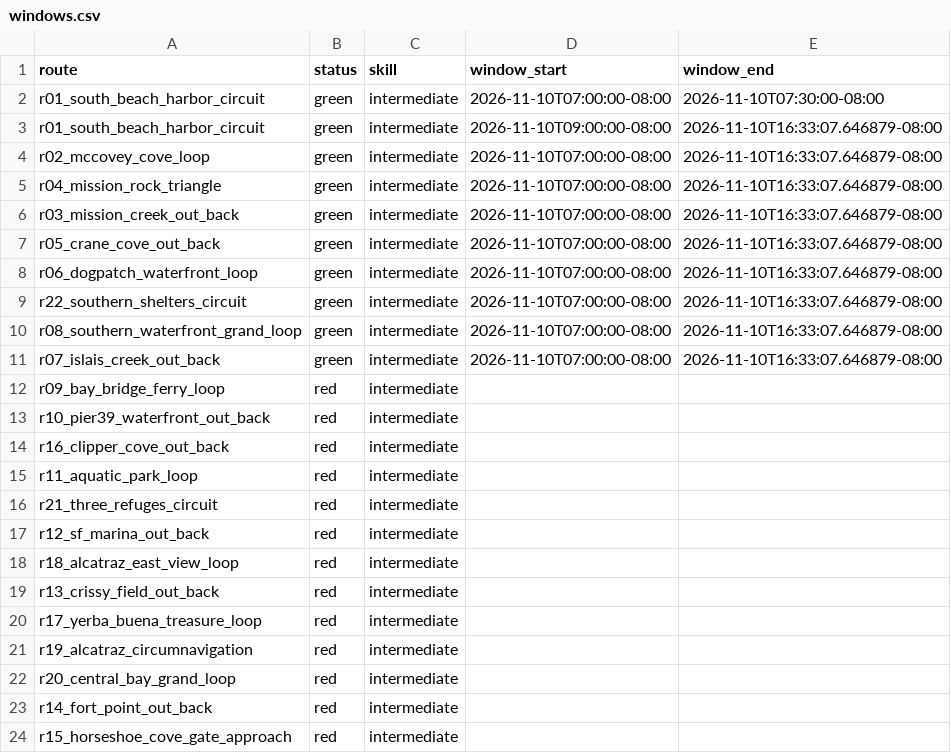
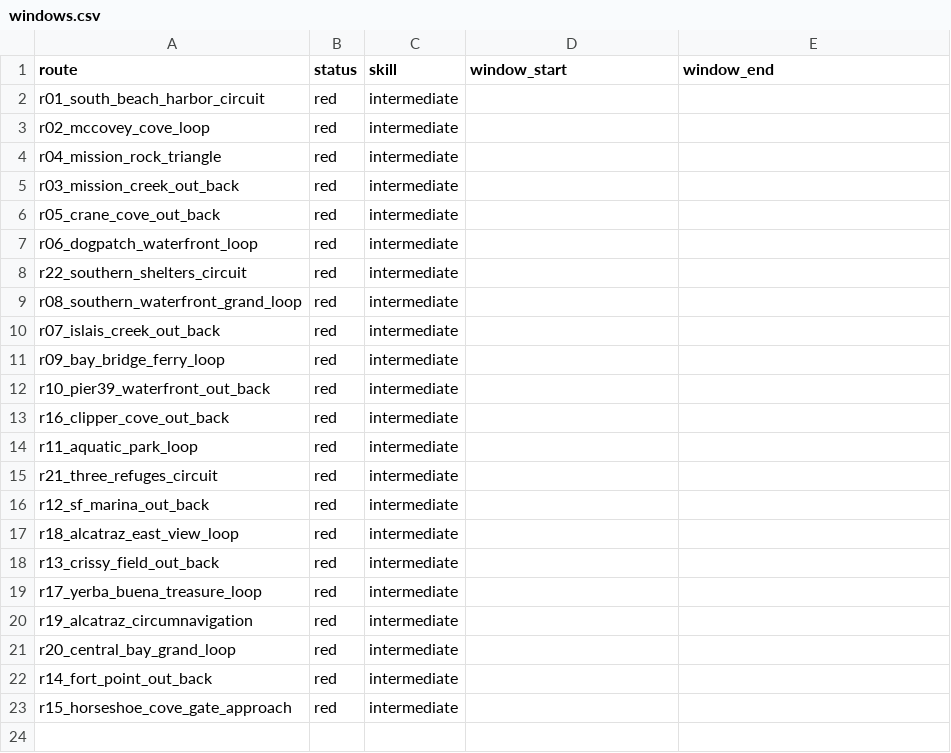
Before and after one commit to SpinOutYachtClub/spinout-fair-ride, a CSV file: docs/windows.csv, drawn as a sheet.

```diff
--- a/docs/windows.csv
+++ b/docs/windows.csv
@@ -1,12 +1,11 @@
 route,status,skill,window_start,window_end
-r01_south_beach_harbor_circuit,green,intermediate,2026-11-10T07:00:00-08:00,2026-11-10T07:30:00-08:00
-r01_south_beach_harbor_circuit,green,intermediate,2026-11-10T09:00:00-08:00,2026-11-10T16:33:07.646879-08:00
-r02_mccovey_cove_loop,green,intermediate,2026-11-10T07:00:00-08:00,2026-11-10T16:33:07.646879-08:00
-r04_mission_rock_triangle,green,intermediate,2026-11-10T07:00:00-08:00,2026-11-10T16:33:07.646879-08:00
-r03_mission_creek_out_back,green,intermediate,2026-11-10T07:00:00-08:00,2026-11-10T16:33:07.646879-08:00
-r05_crane_cove_out_back,green,intermediate,2026-11-10T07:00:00-08:00,2026-11-10T16:33:07.646879-08:00
-r06_dogpatch_waterfront_loop,green,intermediate,2026-11-10T07:00:00-08:00,2026-11-10T16:33:07.646879-08:00
-r22_southern_shelters_circuit,green,intermediate,2026-11-10T07:00:00-08:00,2026-11-10T16:33:07.646879-08:00
-r08_southern_waterfront_grand_loop,green,intermediate,2026-11-10T07:00:00-08:00,2026-11-10T16:33:07.646879-08:00
-r07_islais_creek_out_back,green,intermediate,2026-11-10T07:00:00-08:00,2026-11-10T16:33:07.646879-08:00
+r01_south_beach_harbor_circuit,red,intermediate,,
+r02_mccovey_cove_loop,red,intermediate,,
+r04_mission_rock_triangle,red,intermediate,,
+r03_mission_creek_out_back,red,intermediate,,
+r05_crane_cove_out_back,red,intermediate,,
+r06_dogpatch_waterfront_loop,red,intermediate,,
+r22_southern_shelters_circuit,red,intermediate,,
+r08_southern_waterfront_grand_loop,red,intermediate,,
+r07_islais_creek_out_back,red,intermediate,,
 r09_bay_bridge_ferry_loop,red,intermediate,,
```
Also changed, not shown: 1 other file.
